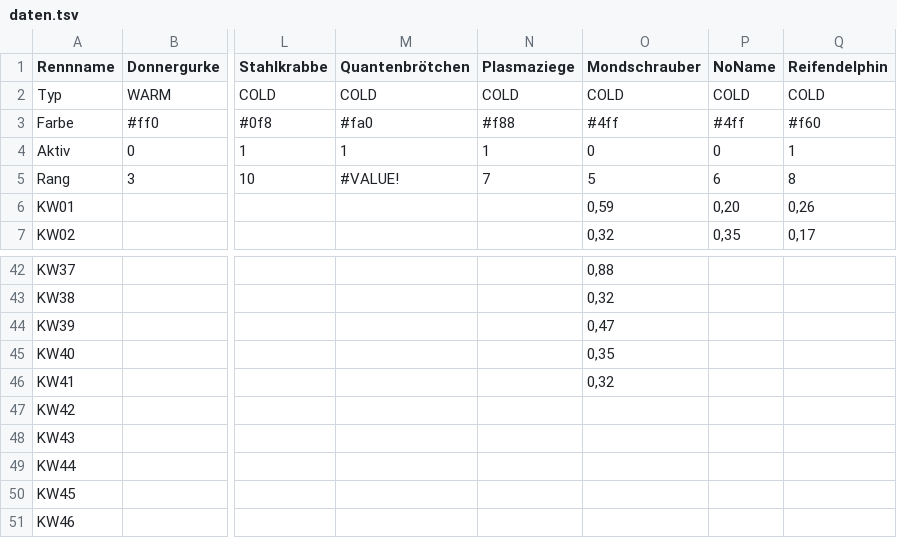
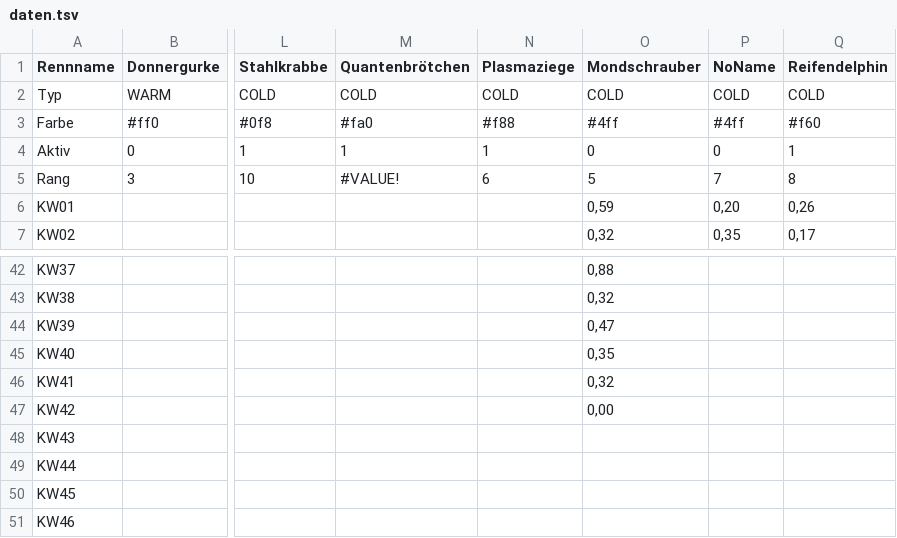
Before and after one commit to christianknoll-create/sdr, a TSV file: daten.tsv, drawn as a sheet; only a part is shown, gaps mark what is left out; the diff names each change by its address in the sheet, - before the commit and + after, or states it on an @@ line.

```diff
--- a/daten.tsv
+++ b/daten.tsv
-N5 (Plasmaziege): 7
+N5 (Plasmaziege): 6
-P5 (NoName): 6
+P5 (NoName): 7
-O47 (Mondschrauber): (empty)
+O47 (Mondschrauber): 0,00
```
Also changed, not shown: 1 other file.
